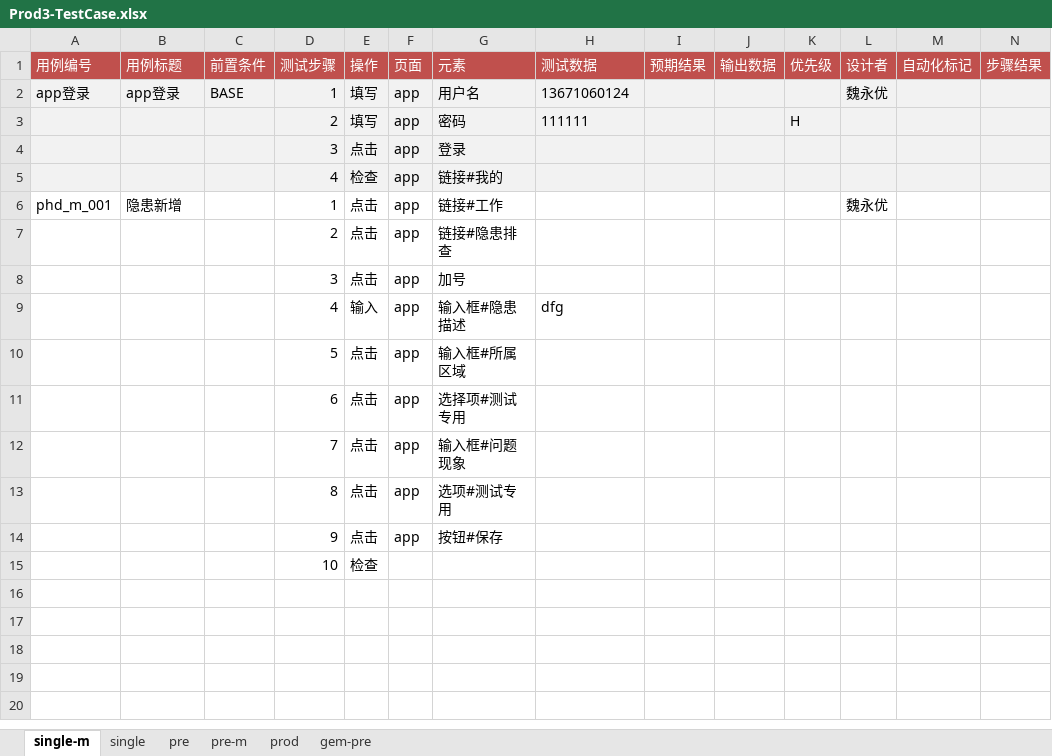
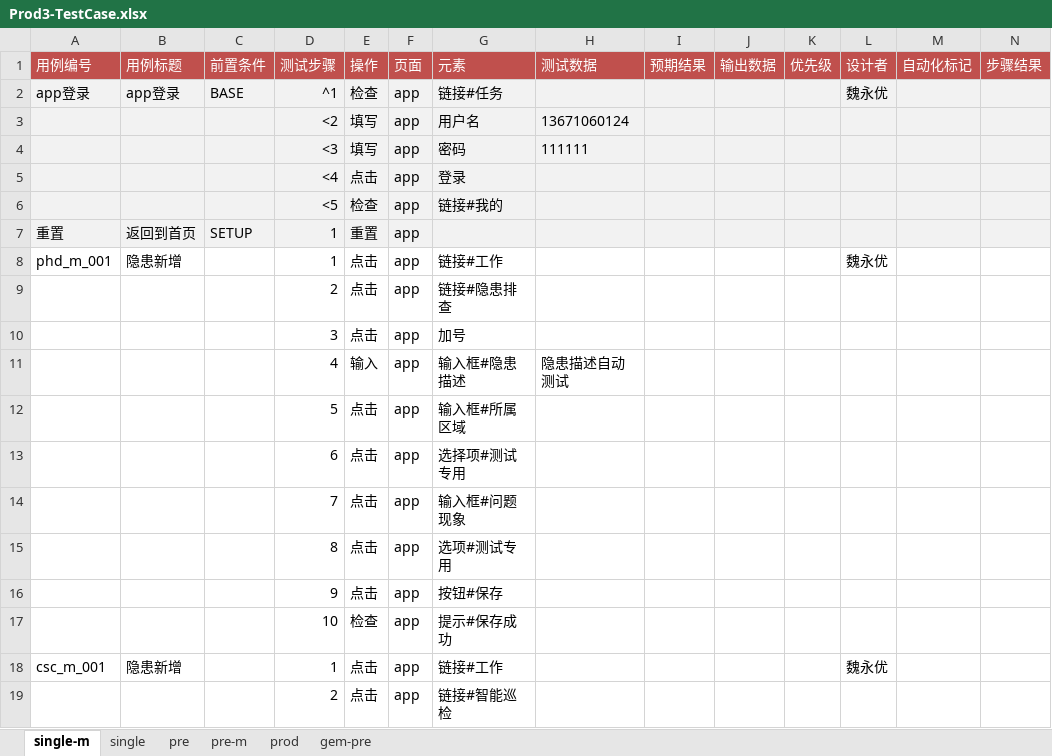
Before and after one commit to weiyyed/hap_test, an Excel workbook: testcase/Prod3-TestCase.xlsx, sheet single-m, drawn as a sheet; only a part is shown; values as stored, in another font and other column widths than the file's, no borders; addresses are those after the commit; rows hold the shown columns only; the diff names each change by its address in the sheet, - before the commit and + after, or states it on an @@ line.

```diff
--- a/testcase/Prod3-TestCase.xlsx (sheet single-m)
+++ b/testcase/Prod3-TestCase.xlsx (sheet single-m)
-D2: 1
+D2: ^1
-E2: 填写
+E2: 检查
-G2: 用户名
+G2: 链接#任务
-H2: 13671060124
+H2: (empty)
+row 3:  |  |  | <2 | 填写 | app | 用户名 | 13671060124
-D4: 2
+D4: <3
-K4: H
+K4: (empty)
-D5: 3
+D5: <4
-D6: 4
+D6: <5
+row 7: 重置 | 返回到首页 | SETUP | 1 | 重置 | app
-H11: dfg
+H11: 隐患描述自动测试
-F17: (empty)
+F17: app
-G17: (empty)
+G17: 提示#保存成功
+row 18: csc_m_001 | 隐患新增 |  | 1 | 点击 | app | 链接#工作 |  |  |  |  | 魏永优
+row 19:  |  |  | 2 | 点击 | app | 链接#智能巡检
```
Also changed, not shown: element/Prod3-Elements.xlsx, 4 other files.
